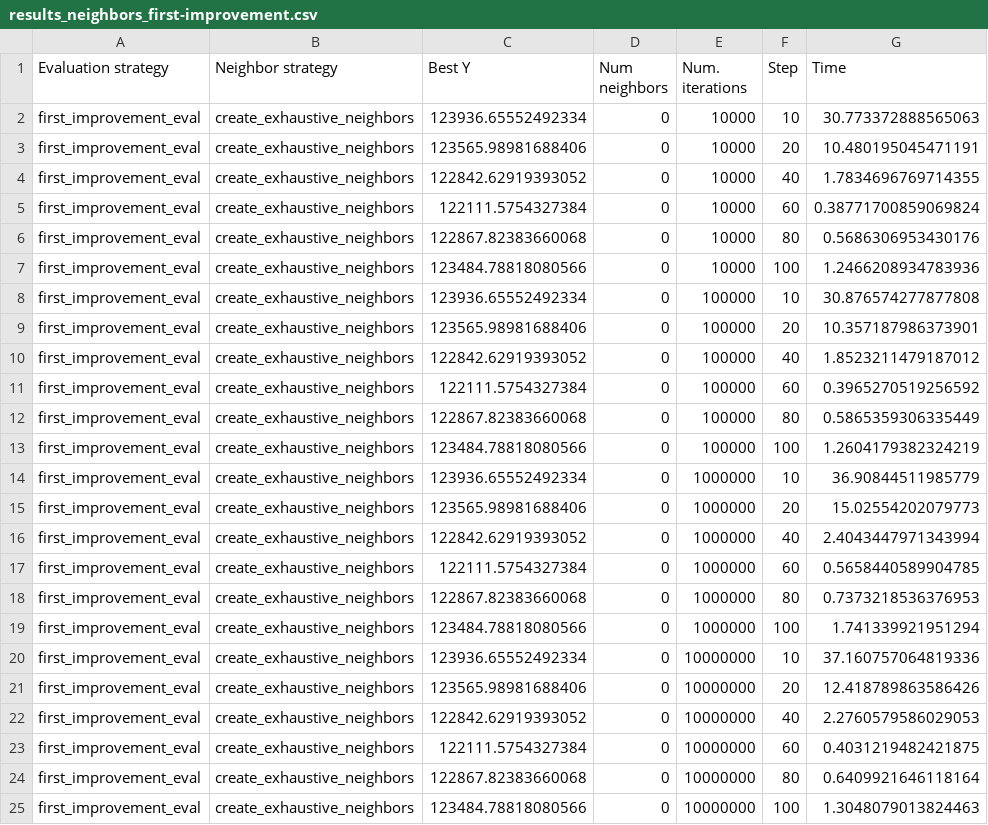
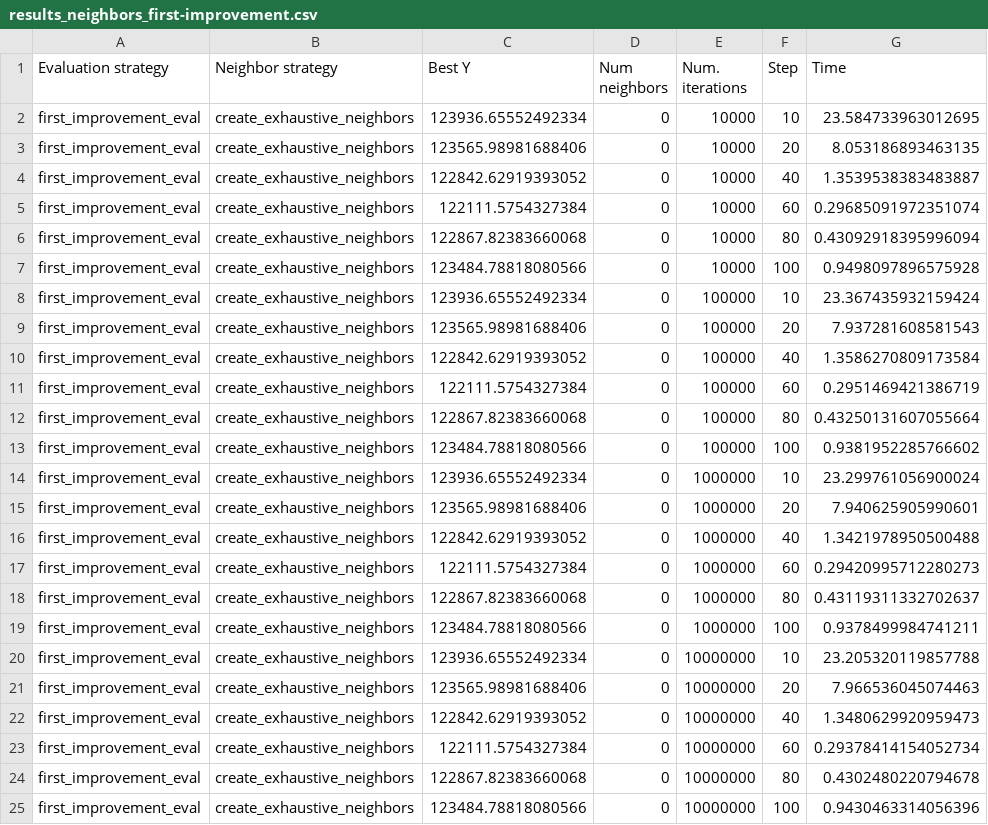
Before and after one commit to pps-ungs/supply-chain, a CSV file: experiments/results2/creation_evaluation_neighbors/exhaustive/results_neighbors_first-improvement.csv, drawn as a sheet.

Commit message:
Add some results, again

```diff
--- a/experiments/results2/creation_evaluation_neighbors/exhaustive/results_neighbors_first-improvement.csv
+++ b/experiments/results2/creation_evaluation_neighbors/exhaustive/results_neighbors_first-improvement.csv
@@ -1,25 +1,25 @@
 Evaluation strategy,Neighbor strategy,Best Y,Num neighbors,Num. iterations,Step,Time
-first_improvement_eval,create_exhaustive_neighbors,123936.65552492334,0,10000,10,30.773372888565063
-first_improvement_eval,create_exhaustive_neighbors,123565.98981688406,0,10000,20,10.480195045471191
-first_improvement_eval,create_exhaustive_neighbors,122842.62919393052,0,10000,40,1.7834696769714355
-first_improvement_eval,create_exhaustive_neighbors,122111.5754327384,0,10000,60,0.38771700859069824
-first_improvement_eval,create_exhaustive_neighbors,122867.82383660068,0,10000,80,0.5686306953430176
-first_improvement_eval,create_exhaustive_neighbors,123484.78818080566,0,10000,100,1.2466208934783936
-first_improvement_eval,create_exhaustive_neighbors,123936.65552492334,0,100000,10,30.876574277877808
-first_improvement_eval,create_exhaustive_neighbors,123565.98981688406,0,100000,20,10.357187986373901
-first_improvement_eval,create_exhaustive_neighbors,122842.62919393052,0,100000,40,1.8523211479187012
-first_improvement_eval,create_exhaustive_neighbors,122111.5754327384,0,100000,60,0.3965270519256592
-first_improvement_eval,create_exhaustive_neighbors,122867.82383660068,0,100000,80,0.5865359306335449
-first_improvement_eval,create_exhaustive_neighbors,123484.78818080566,0,100000,100,1.2604179382324219
-first_improvement_eval,create_exhaustive_neighbors,123936.65552492334,0,1000000,10,36.90844511985779
-first_improvement_eval,create_exhaustive_neighbors,123565.98981688406,0,1000000,20,15.02554202079773
-first_improvement_eval,create_exhaustive_neighbors,122842.62919393052,0,1000000,40,2.4043447971343994
-first_improvement_eval,create_exhaustive_neighbors,122111.5754327384,0,1000000,60,0.5658440589904785
-first_improvement_eval,create_exhaustive_neighbors,122867.82383660068,0,1000000,80,0.7373218536376953
-first_improvement_eval,create_exhaustive_neighbors,123484.78818080566,0,1000000,100,1.741339921951294
-first_improvement_eval,create_exhaustive_neighbors,123936.65552492334,0,10000000,10,37.160757064819336
-first_improvement_eval,create_exhaustive_neighbors,123565.98981688406,0,10000000,20,12.418789863586426
-first_improvement_eval,create_exhaustive_neighbors,122842.62919393052,0,10000000,40,2.2760579586029053
-first_improvement_eval,create_exhaustive_neighbors,122111.5754327384,0,10000000,60,0.4031219482421875
-first_improvement_eval,create_exhaustive_neighbors,122867.82383660068,0,10000000,80,0.6409921646118164
-first_improvement_eval,create_exhaustive_neighbors,123484.78818080566,0,10000000,100,1.3048079013824463
+first_improvement_eval,create_exhaustive_neighbors,123936.65552492334,0,10000,10,23.584733963012695
+first_improvement_eval,create_exhaustive_neighbors,123565.98981688406,0,10000,20,8.053186893463135
+first_improvement_eval,create_exhaustive_neighbors,122842.62919393052,0,10000,40,1.3539538383483887
+first_improvement_eval,create_exhaustive_neighbors,122111.5754327384,0,10000,60,0.29685091972351074
+first_improvement_eval,create_exhaustive_neighbors,122867.82383660068,0,10000,80,0.43092918395996094
+first_improvement_eval,create_exhaustive_neighbors,123484.78818080566,0,10000,100,0.9498097896575928
+first_improvement_eval,create_exhaustive_neighbors,123936.65552492334,0,100000,10,23.367435932159424
+first_improvement_eval,create_exhaustive_neighbors,123565.98981688406,0,100000,20,7.937281608581543
+first_improvement_eval,create_exhaustive_neighbors,122842.62919393052,0,100000,40,1.3586270809173584
+first_improvement_eval,create_exhaustive_neighbors,122111.5754327384,0,100000,60,0.2951469421386719
+first_improvement_eval,create_exhaustive_neighbors,122867.82383660068,0,100000,80,0.43250131607055664
+first_improvement_eval,create_exhaustive_neighbors,123484.78818080566,0,100000,100,0.9381952285766602
+first_improvement_eval,create_exhaustive_neighbors,123936.65552492334,0,1000000,10,23.299761056900024
+first_improvement_eval,create_exhaustive_neighbors,123565.98981688406,0,1000000,20,7.940625905990601
+first_improvement_eval,create_exhaustive_neighbors,122842.62919393052,0,1000000,40,1.3421978950500488
+first_improvement_eval,create_exhaustive_neighbors,122111.5754327384,0,1000000,60,0.29420995712280273
+first_improvement_eval,create_exhaustive_neighbors,122867.82383660068,0,1000000,80,0.43119311332702637
+first_improvement_eval,create_exhaustive_neighbors,123484.78818080566,0,1000000,100,0.9378499984741211
+first_improvement_eval,create_exhaustive_neighbors,123936.65552492334,0,10000000,10,23.205320119857788
+first_improvement_eval,create_exhaustive_neighbors,123565.98981688406,0,10000000,20,7.966536045074463
+first_improvement_eval,create_exhaustive_neighbors,122842.62919393052,0,10000000,40,1.3480629920959473
+first_improvement_eval,create_exhaustive_neighbors,122111.5754327384,0,10000000,60,0.29378414154052734
+first_improvement_eval,create_exhaustive_neighbors,122867.82383660068,0,10000000,80,0.4302480220794678
+first_improvement_eval,create_exhaustive_neighbors,123484.78818080566,0,10000000,100,0.9430463314056396
```
Also changed, not shown: experiments/results2/creation_evaluation_neighbors/exhaustive/results_neighbors_stochastic.csv, 2 other files.
